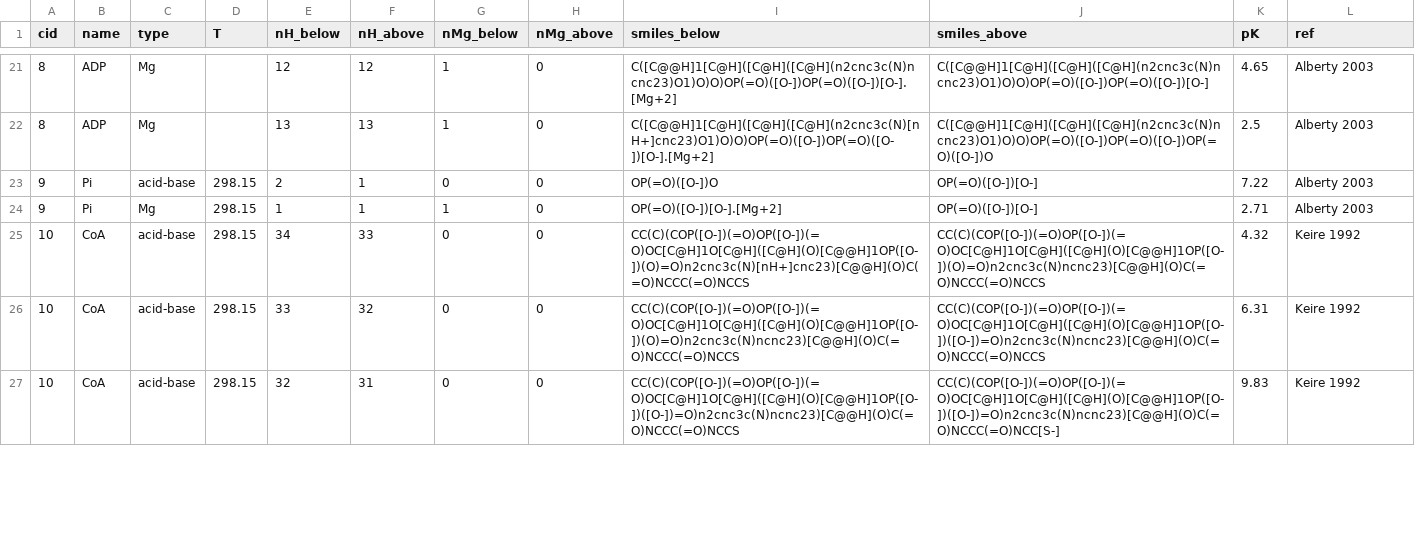
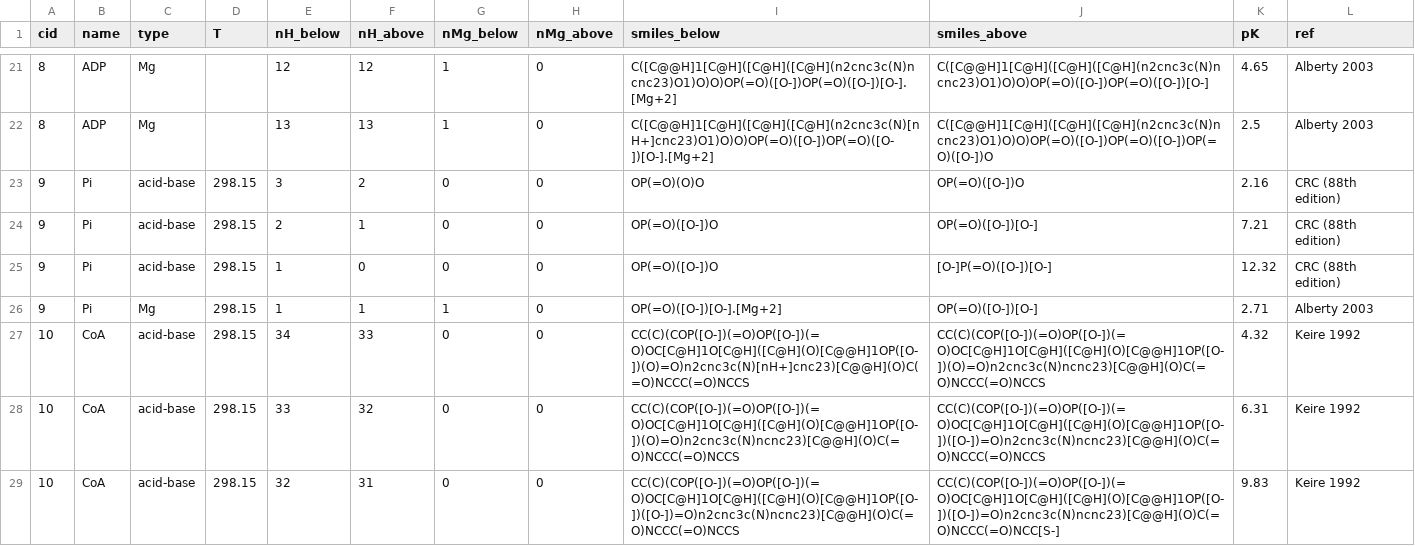
Before and after one commit to eladnoor/milo-lab, a CSV file: data/thermodynamics/dissociation_constants.csv, drawn as a sheet; only a part is shown, gaps mark what is left out; the diff covers the shown part only.

```diff
--- a/data/thermodynamics/dissociation_constants.csv
+++ b/data/thermodynamics/dissociation_constants.csv
@@ -22,3 +22,5 @@
 8,"ADP","Mg",,13,13,1,0,"C([C@@H]1[C@H]([C@H]([C@H](n2cnc3c(N)[nH+]cnc23)O1)O)O)OP(=O)([O-])OP(=O)([O-])[O-].[Mg+2]","C([C@@H]1[C@H]([C@H]([C@H](n2cnc3c(N)ncnc23)O1)O)O)OP(=O)([O-])OP(=O)([O-])OP(=O)([O-])O",2.5,"Alberty 2003"
-9,"Pi","acid-base",298.15,2,1,0,0,"OP(=O)([O-])O","OP(=O)([O-])[O-]",7.22,"Alberty 2003"
+9,"Pi","acid-base",298.15,3,2,0,0,"OP(=O)(O)O","OP(=O)([O-])O",2.16,"CRC (88th edition)"
+9,"Pi","acid-base",298.15,2,1,0,0,"OP(=O)([O-])O","OP(=O)([O-])[O-]",7.21,"CRC (88th edition)"
+9,"Pi","acid-base",298.15,1,0,0,0,"OP(=O)([O-])O","[O-]P(=O)([O-])[O-]",12.32,"CRC (88th edition)"
 9,"Pi","Mg",298.15,1,1,1,0,"OP(=O)([O-])[O-].[Mg+2]","OP(=O)([O-])[O-]",2.71,"Alberty 2003"
```
Also changed, not shown: 1 added row, 3 removed rows and 33 edited cells elsewhere in this file, 9 other files.
